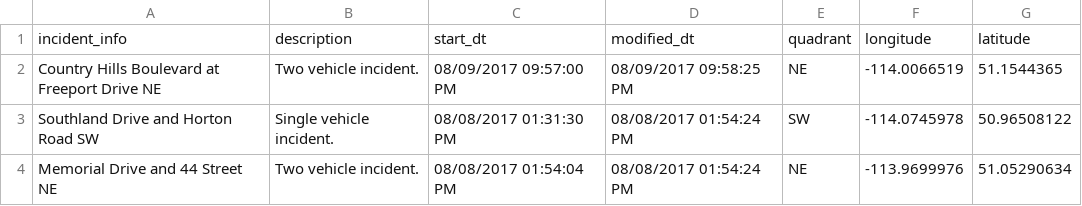
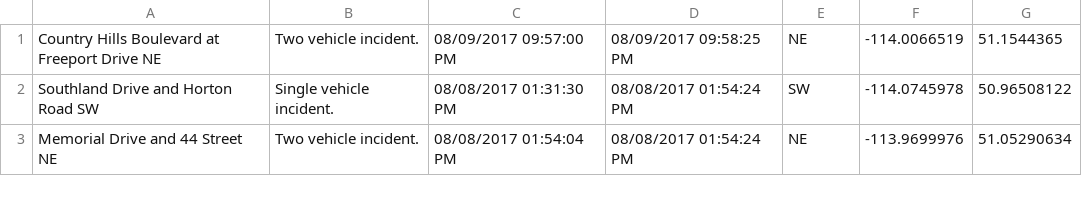
Before and after one commit to mj-shi/ENGO651-Final-Project, a CSV file: Traffic_Incidents_Archive_2017.csv, drawn as a sheet; only a part is shown; the diff names each change by its address in the sheet, - before the commit and + after, or states it on an @@ line.

```diff
--- a/Traffic_Incidents_Archive_2017.csv
+++ b/Traffic_Incidents_Archive_2017.csv
-row 1: incident_info | description | start_dt | modified_dt | quadrant | longitude | latitude
```
Also changed, not shown: 7 other files.
